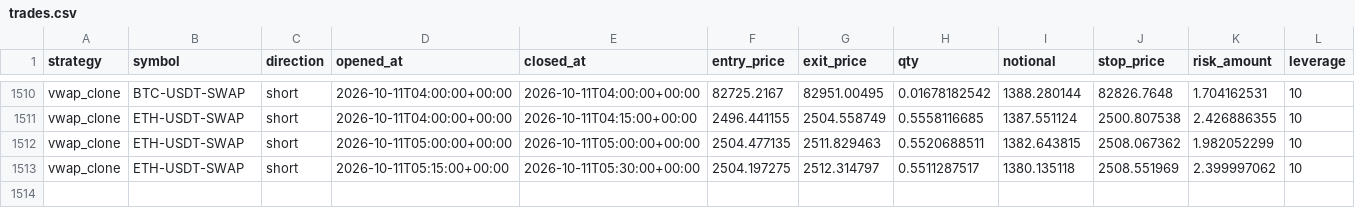
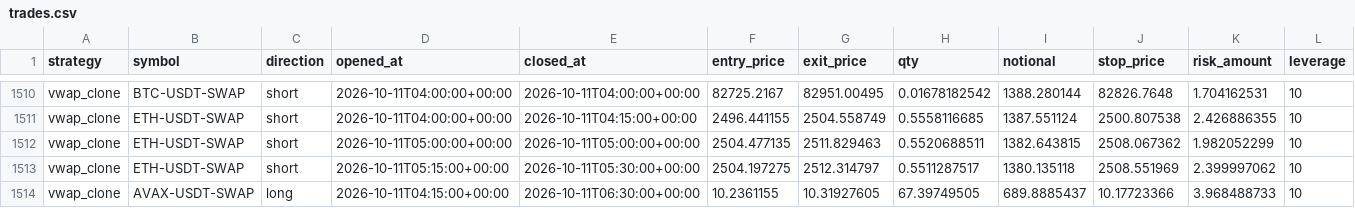
Before and after one commit to klonnist/crypto-paper-bot, a CSV file: ledgers_scalp/vwap_clone/trades.csv, drawn as a sheet; only a part is shown, gaps mark what is left out; rows hold the shown columns only; the diff names each change by its address in the sheet, - before the commit and + after, or states it on an @@ line.

```diff
--- a/ledgers_scalp/vwap_clone/trades.csv
+++ b/ledgers_scalp/vwap_clone/trades.csv
+row 1514: vwap_clone | AVAX-USDT-SWAP | long | 2026-10-11T04:15:00+00:00 | 2026-10-11T06:30:00+00:00 | 10.2361155 | 10.31927605 | 67.39749505 | 689.8885437 | 10.17723366 | 3.968488733 | 10
```
Also changed, not shown: ledgers_scalp/scalp_fixed/equity.csv, ledgers_scalp/scalp_patient/equity.csv, 9 other files.
